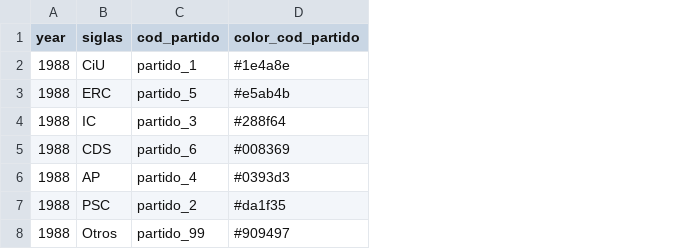
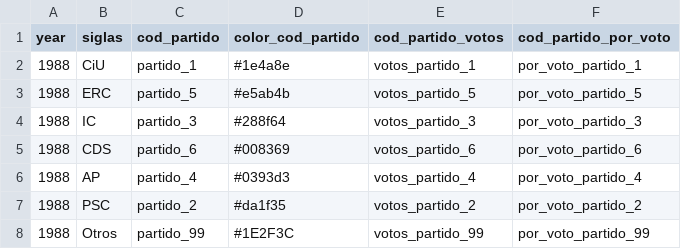
Before and after one commit to datosrtve/opendata, a CSV file: 2024/elecciones_catalunya_12M/mapa_ganador_historico_municipio/dicc_colores_1988.csv, drawn as a sheet; the diff names each change by its address in the sheet, - before the commit and + after, or states it on an @@ line.

```diff
--- a/2024/elecciones_catalunya_12M/mapa_ganador_historico_municipio/dicc_colores_1988.csv
+++ b/2024/elecciones_catalunya_12M/mapa_ganador_historico_municipio/dicc_colores_1988.csv
+column E (cod_partido_votos), rows 2-8: votos_partido_1 | votos_partido_5 | votos_partido_3 | votos_partido_6 | votos_partido_4 | votos_partido_2 | votos_partido_99
+column F (cod_partido_por_voto), rows 2-8: por_voto_partido_1 | por_voto_partido_5 | por_voto_partido_3 | por_voto_partido_6 | por_voto_partido_4 | por_voto_partido_2 | por_voto_partido_99
-D8 (color_cod_partido): #909497
+D8 (color_cod_partido): #1E2F3C
```
Also changed, not shown: 2024/elecciones_catalunya_12M/mapa_ganador_historico_municipio/dicc_colores_1980.csv, 2024/elecciones_catalunya_12M/mapa_ganador_historico_municipio/dicc_colores_2010.csv, 23 other files.
